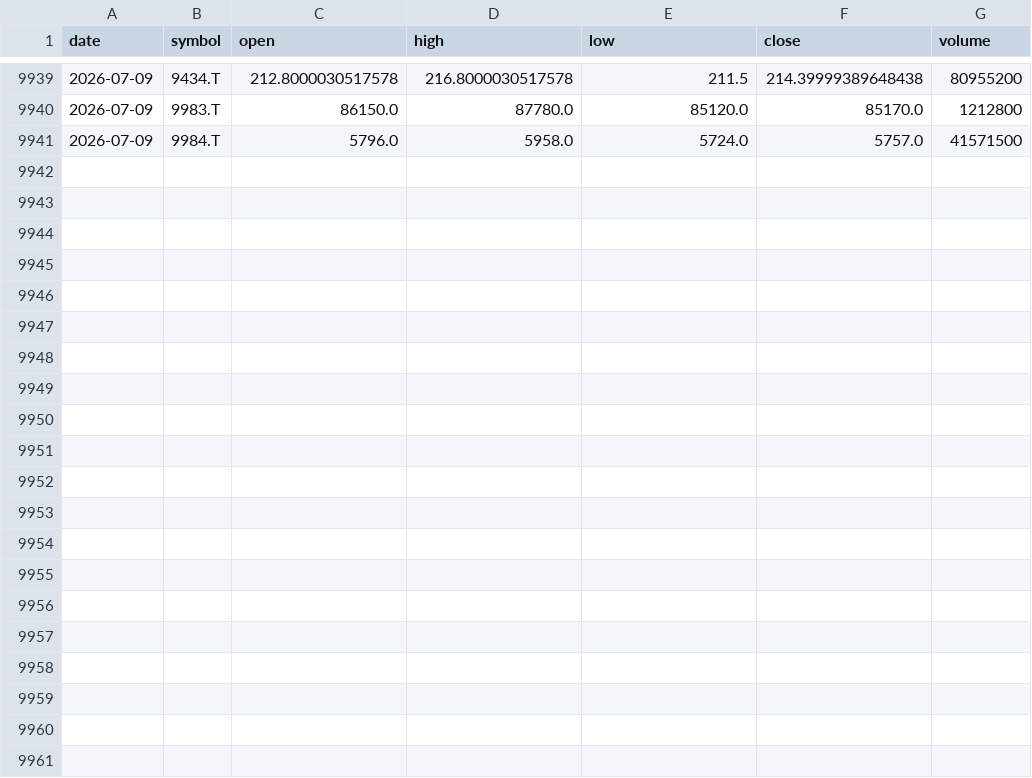
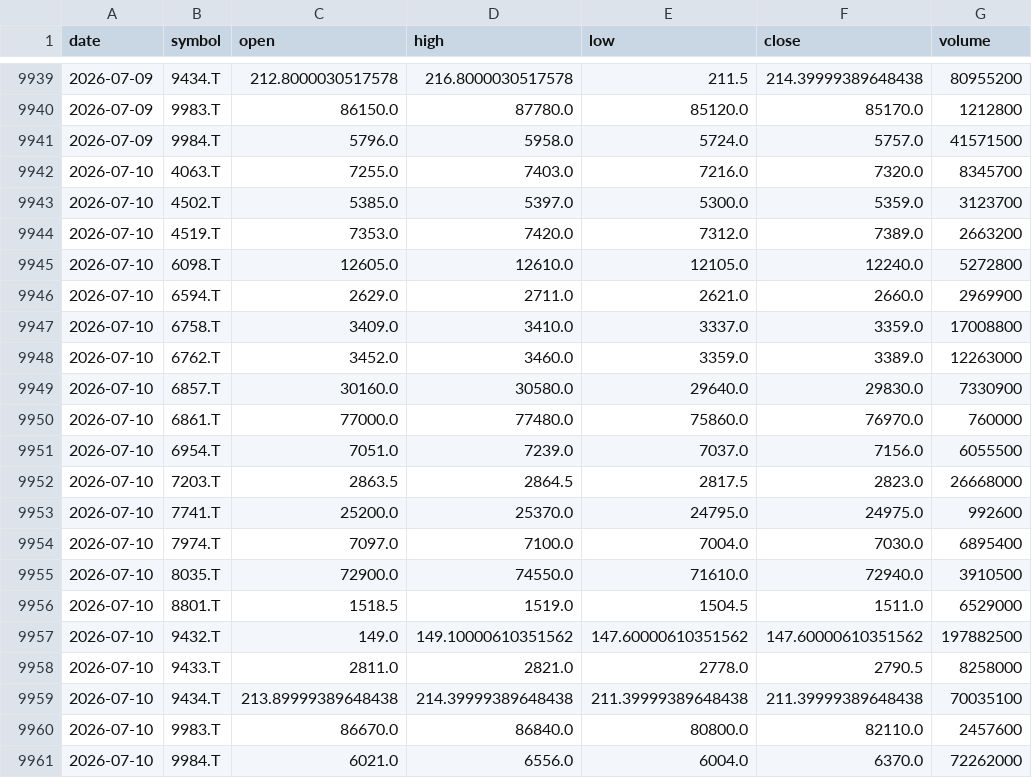
Before and after one commit to bonsai/stock-bqml, a CSV file: bronze/ingest/data/_combined.csv, drawn as a sheet; only a part is shown, gaps mark what is left out; the diff names each change by its address in the sheet, - before the commit and + after, or states it on an @@ line.

```diff
--- a/bronze/ingest/data/_combined.csv
+++ b/bronze/ingest/data/_combined.csv
+row 9942: 2026-07-10 | 4063.T | 7255.0 | 7403.0 | 7216.0 | 7320.0 | 8345700
+row 9943: 2026-07-10 | 4502.T | 5385.0 | 5397.0 | 5300.0 | 5359.0 | 3123700
+row 9944: 2026-07-10 | 4519.T | 7353.0 | 7420.0 | 7312.0 | 7389.0 | 2663200
+row 9945: 2026-07-10 | 6098.T | 12605.0 | 12610.0 | 12105.0 | 12240.0 | 5272800
+row 9946: 2026-07-10 | 6594.T | 2629.0 | 2711.0 | 2621.0 | 2660.0 | 2969900
+row 9947: 2026-07-10 | 6758.T | 3409.0 | 3410.0 | 3337.0 | 3359.0 | 17008800
+row 9948: 2026-07-10 | 6762.T | 3452.0 | 3460.0 | 3359.0 | 3389.0 | 12263000
+row 9949: 2026-07-10 | 6857.T | 30160.0 | 30580.0 | 29640.0 | 29830.0 | 7330900
+row 9950: 2026-07-10 | 6861.T | 77000.0 | 77480.0 | 75860.0 | 76970.0 | 760000
+row 9951: 2026-07-10 | 6954.T | 7051.0 | 7239.0 | 7037.0 | 7156.0 | 6055500
+row 9952: 2026-07-10 | 7203.T | 2863.5 | 2864.5 | 2817.5 | 2823.0 | 26668000
+row 9953: 2026-07-10 | 7741.T | 25200.0 | 25370.0 | 24795.0 | 24975.0 | 992600
+row 9954: 2026-07-10 | 7974.T | 7097.0 | 7100.0 | 7004.0 | 7030.0 | 6895400
+row 9955: 2026-07-10 | 8035.T | 72900.0 | 74550.0 | 71610.0 | 72940.0 | 3910500
+row 9956: 2026-07-10 | 8801.T | 1518.5 | 1519.0 | 1504.5 | 1511.0 | 6529000
+row 9957: 2026-07-10 | 9432.T | 149.0 | 149.10000610351562 | 147.60000610351562 | 147.60000610351562 | 197882500
+row 9958: 2026-07-10 | 9433.T | 2811.0 | 2821.0 | 2778.0 | 2790.5 | 8258000
+row 9959: 2026-07-10 | 9434.T | 213.89999389648438 | 214.39999389648438 | 211.39999389648438 | 211.39999389648438 | 70035100
+row 9960: 2026-07-10 | 9983.T | 86670.0 | 86840.0 | 80800.0 | 82110.0 | 2457600
+row 9961: 2026-07-10 | 9984.T | 6021.0 | 6556.0 | 6004.0 | 6370.0 | 72262000
```
Also changed, not shown: bronze/ingest/data/6098.T.csv, bronze/ingest/data/6857.T.csv, 18 other files.
